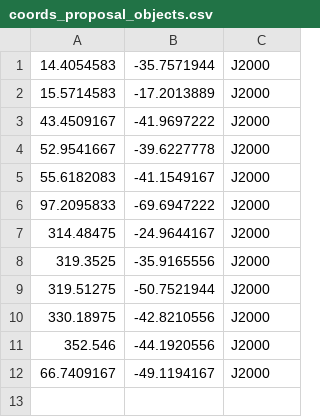
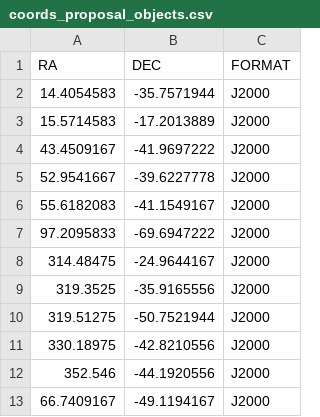
Before and after one commit to Siortiz/CG, a CSV file: Hernandez-Fernandez/coords_proposal_objects.csv, drawn as a sheet; the diff names each change by its address in the sheet, - before the commit and + after, or states it on an @@ line.

```diff
--- a/Hernandez-Fernandez/coords_proposal_objects.csv
+++ b/Hernandez-Fernandez/coords_proposal_objects.csv
+row 1: RA | DEC | FORMAT
```
Also changed, not shown: 30 other files.
